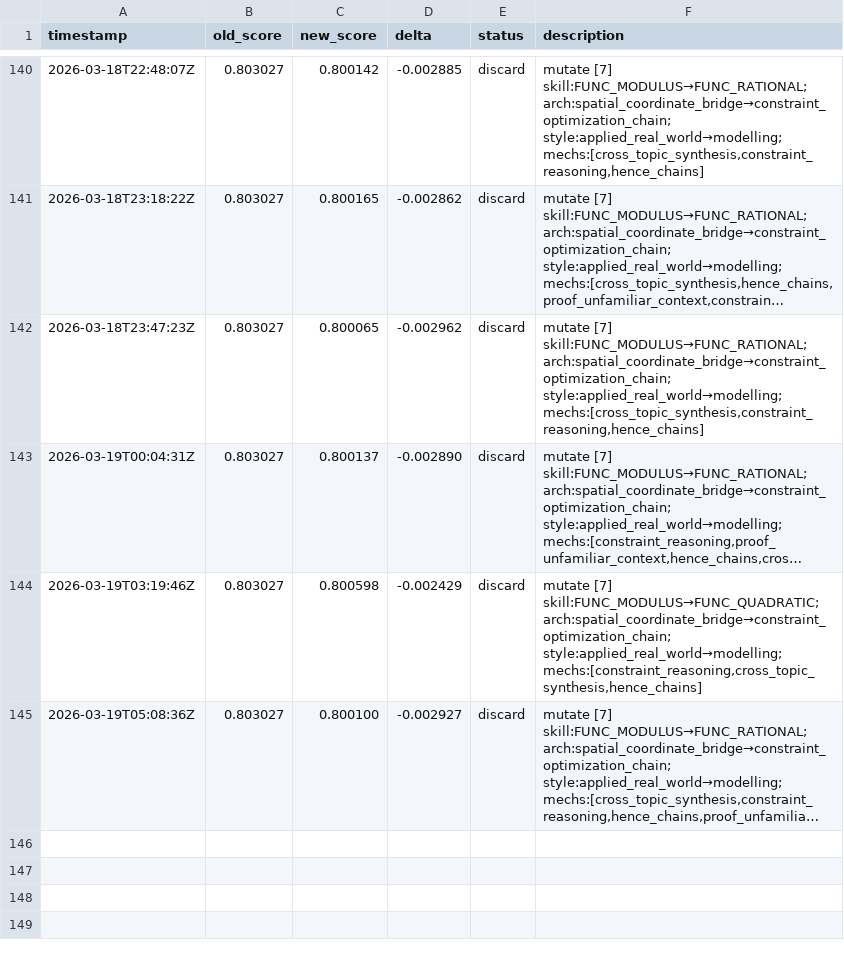
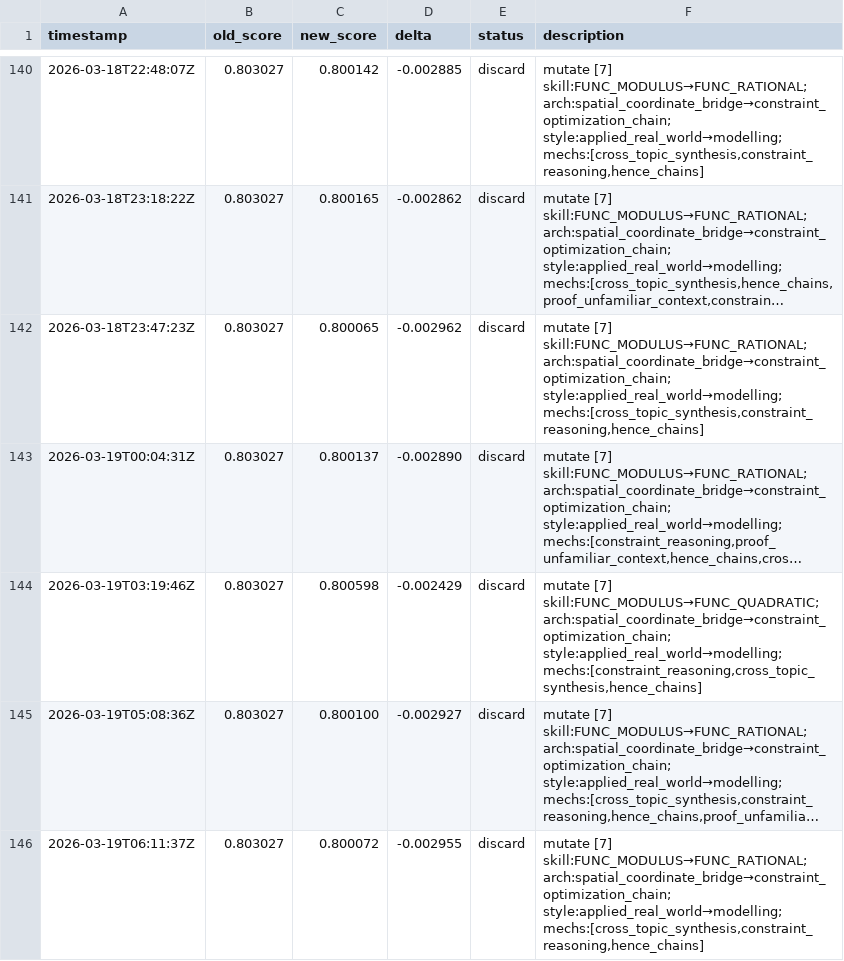
Before and after one commit to jhk7784/autoquestions, a TSV file: results.tsv, drawn as a sheet; only a part is shown, gaps mark what is left out; long unchanged cells end in …; the diff names each change by its address in the sheet, - before the commit and + after, or states it on an @@ line.

Commit message:
cycle: run-23282268879

```diff
--- a/results.tsv
+++ b/results.tsv
+row 146: 2026-03-19T06:11:37Z | 0.803027 | 0.800072 | -0.002955 | discard | mutate [7] skill:FUNC_MODULUS→FUNC_RATIONAL; arch:spatial_coordinate_bridge→constraint_optimization_chain; style:applied_real_world→modelling; mechs:[cross_topic_synthesis,constraint_reasoning,hence_chains]
```
